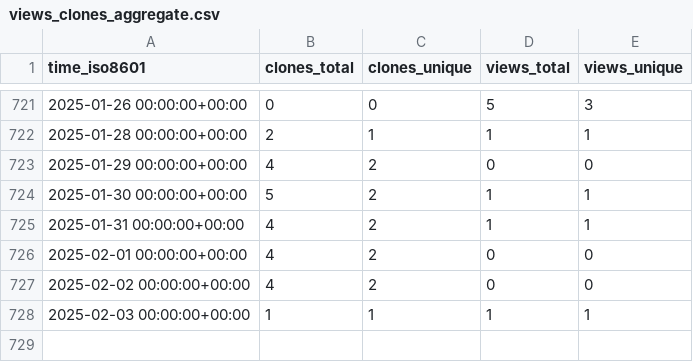
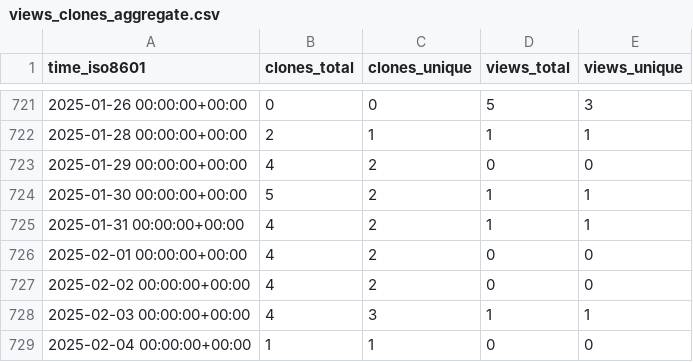
Before and after one commit to jongpie/ApexUUID, a CSV file: jongpie/ApexUUID/ghrs-data/views_clones_aggregate.csv, drawn as a sheet; only a part is shown, gaps mark what is left out.

```diff
--- a/jongpie/ApexUUID/ghrs-data/views_clones_aggregate.csv
+++ b/jongpie/ApexUUID/ghrs-data/views_clones_aggregate.csv
@@ -727,2 +727,3 @@ time_iso8601,clones_total,clones_unique,views_total,views_unique
 2025-02-02 00:00:00+00:00,4,2,0,0
-2025-02-03 00:00:00+00:00,1,1,1,1
+2025-02-03 00:00:00+00:00,4,3,1,1
+2025-02-04 00:00:00+00:00,1,1,0,0
```
Also changed, not shown: 1 other file.
